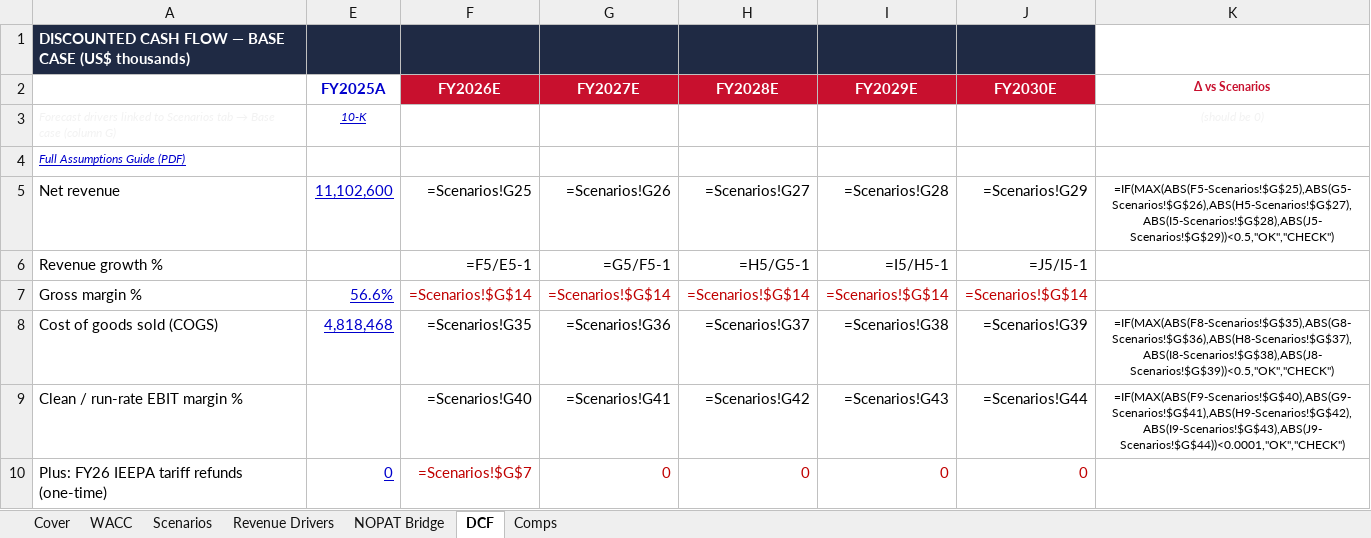
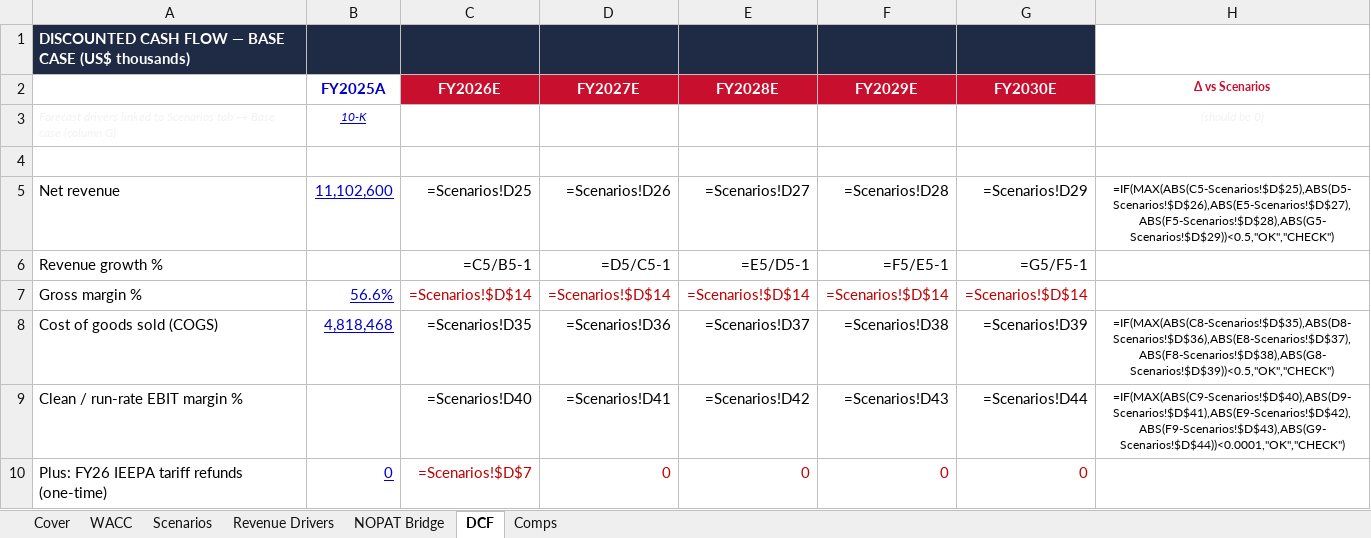
Before and after one commit to vengeanceaiUSC/RM, an Excel workbook: LULU/unbeiesgbar2model.xlsx, sheet DCF, drawn as a sheet; only a part is shown; values as stored, in another font and other column widths than the file's, no borders; formulas without a stored value are shown as written; addresses are those after the commit; the diff covers the shown part only; the diff names each change by its address in the sheet, - before the commit and + after, or states it on an @@ line.

```diff
--- a/LULU/unbeiesgbar2model.xlsx (sheet DCF)
+++ b/LULU/unbeiesgbar2model.xlsx (sheet DCF)
-A4: Full Assumptions Guide (PDF)
+A4: (empty)
-C5 (FY2026E): =Scenarios!G25
+C5 (FY2026E): =Scenarios!D25
-D5 (FY2027E): =Scenarios!G26
+D5 (FY2027E): =Scenarios!D26
-E5 (FY2028E): =Scenarios!G27
+E5 (FY2028E): =Scenarios!D27
-F5 (FY2029E): =Scenarios!G28
+F5 (FY2029E): =Scenarios!D28
-G5 (FY2030E): =Scenarios!G29
+G5 (FY2030E): =Scenarios!D29
-H5 (Δ vs Scenarios): =IF(MAX(ABS(F5-Scenarios!$G$25),ABS(G5-Scenarios!$G$26),ABS(H5-Scenarios!$G$27),ABS(I5-Scenarios!$G$28),ABS(J5-Scenarios!$G$29))<0.5,"OK","CHECK")
+H5 (Δ vs Scenarios): =IF(MAX(ABS(C5-Scenarios!$D$25),ABS(D5-Scenarios!$D$26),ABS(E5-Scenarios!$D$27),ABS(F5-Scenarios!$D$28),ABS(G5-Scenarios!$D$29))<0.5,"OK","CHECK")
-C6 (FY2026E): =F5/E5-1
+C6 (FY2026E): =C5/B5-1
-D6 (FY2027E): =G5/F5-1
+D6 (FY2027E): =D5/C5-1
-E6 (FY2028E): =H5/G5-1
+E6 (FY2028E): =E5/D5-1
-F6 (FY2029E): =I5/H5-1
+F6 (FY2029E): =F5/E5-1
-G6 (FY2030E): =J5/I5-1
+G6 (FY2030E): =G5/F5-1
-C7 (FY2026E): =Scenarios!$G$14
+C7 (FY2026E): =Scenarios!$D$14
-D7 (FY2027E): =Scenarios!$G$14
+D7 (FY2027E): =Scenarios!$D$14
-E7 (FY2028E): =Scenarios!$G$14
+E7 (FY2028E): =Scenarios!$D$14
-F7 (FY2029E): =Scenarios!$G$14
+F7 (FY2029E): =Scenarios!$D$14
-G7 (FY2030E): =Scenarios!$G$14
+G7 (FY2030E): =Scenarios!$D$14
-C8 (FY2026E): =Scenarios!G35
+C8 (FY2026E): =Scenarios!D35
-D8 (FY2027E): =Scenarios!G36
+D8 (FY2027E): =Scenarios!D36
-E8 (FY2028E): =Scenarios!G37
+E8 (FY2028E): =Scenarios!D37
-F8 (FY2029E): =Scenarios!G38
+F8 (FY2029E): =Scenarios!D38
-G8 (FY2030E): =Scenarios!G39
+G8 (FY2030E): =Scenarios!D39
-H8 (Δ vs Scenarios): =IF(MAX(ABS(F8-Scenarios!$G$35),ABS(G8-Scenarios!$G$36),ABS(H8-Scenarios!$G$37),ABS(I8-Scenarios!$G$38),ABS(J8-Scenarios!$G$39))<0.5,"OK","CHECK")
+H8 (Δ vs Scenarios): =IF(MAX(ABS(C8-Scenarios!$D$35),ABS(D8-Scenarios!$D$36),ABS(E8-Scenarios!$D$37),ABS(F8-Scenarios!$D$38),ABS(G8-Scenarios!$D$39))<0.5,"OK","CHECK")
-C9 (FY2026E): =Scenarios!G40
+C9 (FY2026E): =Scenarios!D40
-D9 (FY2027E): =Scenarios!G41
+D9 (FY2027E): =Scenarios!D41
-E9 (FY2028E): =Scenarios!G42
+E9 (FY2028E): =Scenarios!D42
-F9 (FY2029E): =Scenarios!G43
+F9 (FY2029E): =Scenarios!D43
-G9 (FY2030E): =Scenarios!G44
+G9 (FY2030E): =Scenarios!D44
-H9 (Δ vs Scenarios): =IF(MAX(ABS(F9-Scenarios!$G$40),ABS(G9-Scenarios!$G$41),ABS(H9-Scenarios!$G$42),ABS(I9-Scenarios!$G$43),ABS(J9-Scenarios!$G$44))<0.0001,"OK","CHECK")
+H9 (Δ vs Scenarios): =IF(MAX(ABS(C9-Scenarios!$D$40),ABS(D9-Scenarios!$D$41),ABS(E9-Scenarios!$D$42),ABS(F9-Scenarios!$D$43),ABS(G9-Scenarios!$D$44))<0.0001,"OK","CHECK")
-C10 (FY2026E): =Scenarios!$G$7
+C10 (FY2026E): =Scenarios!$D$7
```
Also changed, not shown: 14 added rows, 2 removed rows and 168 edited cells elsewhere in this sheet, sheet Scenarios, sheet NOPAT Bridge, sheet Comps, sheet WACC, sheet Cover, sheet Revenue Drivers, hidden cells, 1 other file.
